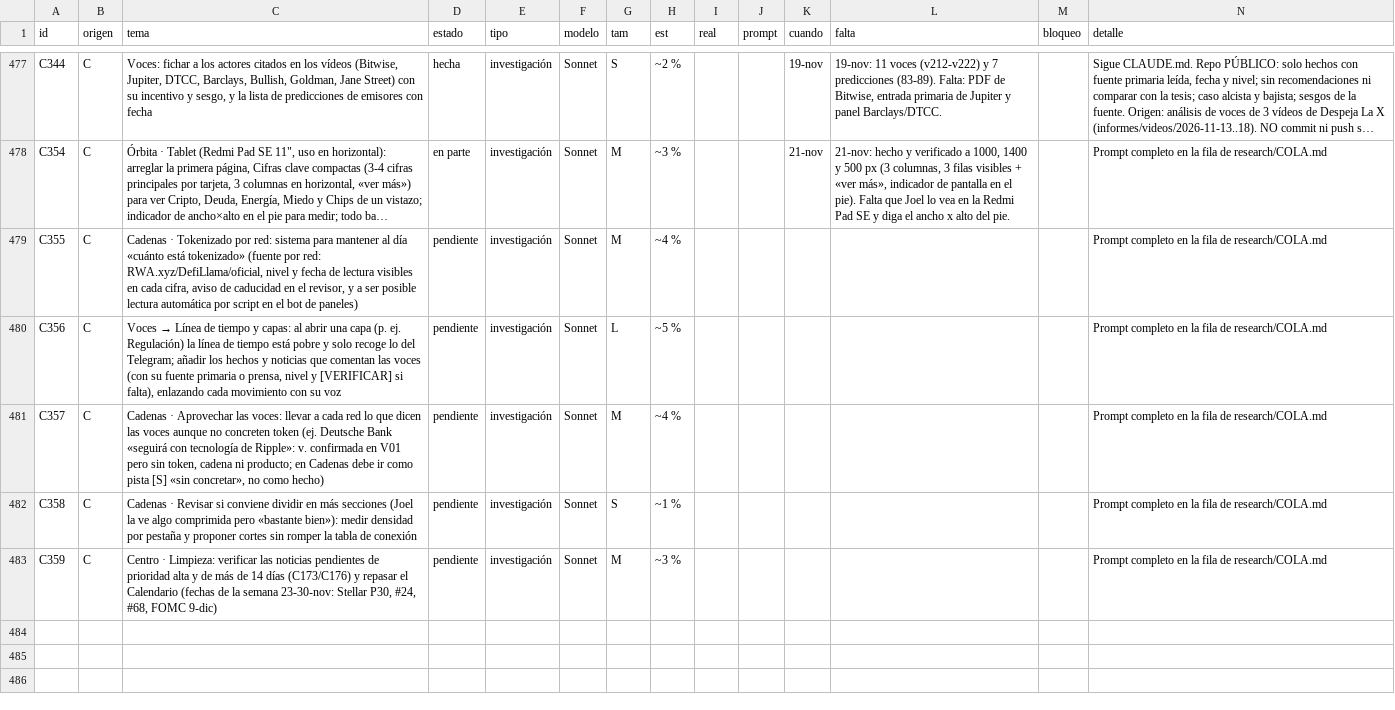
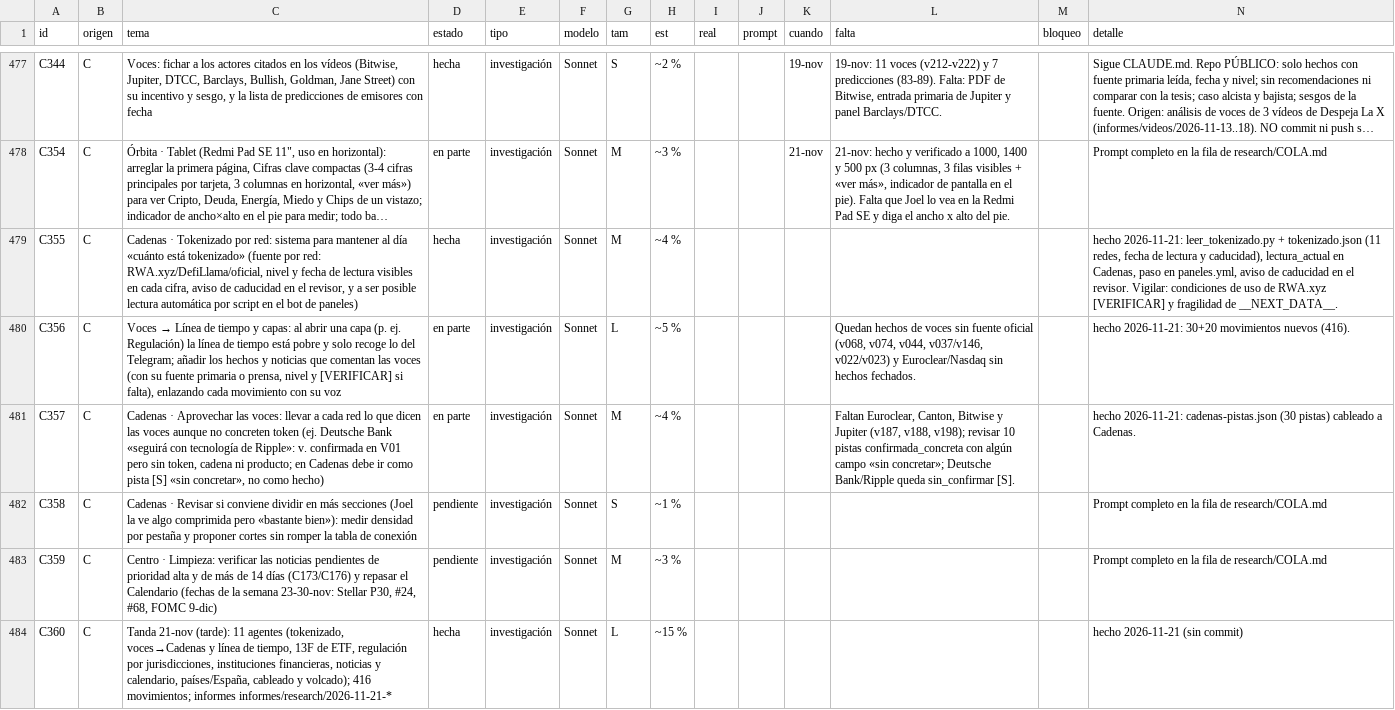
Before and after one commit to joeldragonball-jpg/requirements.txt, a CSV file: research/tareas.csv, drawn as a sheet; only a part is shown, gaps mark what is left out; long unchanged cells end in …; the diff names each change by its address in the sheet, - before the commit and + after, or states it on an @@ line.

```diff
--- a/research/tareas.csv
+++ b/research/tareas.csv
-D479 (estado): pendiente
+D479 (estado): hecha
-N479 (detalle): Prompt completo en la fila de research/COLA.md
+N479 (detalle): hecho 2026-11-21: leer_tokenizado.py + tokenizado.json (11 redes, fecha de lectura y caducidad), lectura_actual en Cadenas, paso en paneles.yml, aviso de caducidad en el revisor. Vigilar: condiciones de uso de RWA.xyz [VERIFICAR] y fragilidad de __NEXT_DATA__.
-D480:D481 (estado): pendiente
+D480:D481 (estado): en parte
-L480 (falta): (empty)
+L480 (falta): Quedan hechos de voces sin fuente oficial (v068, v074, v044, v037/v146, v022/v023) y Euroclear/Nasdaq sin hechos fechados.
-N480 (detalle): Prompt completo en la fila de research/COLA.md
+N480 (detalle): hecho 2026-11-21: 30+20 movimientos nuevos (416).
-L481 (falta): (empty)
+L481 (falta): Faltan Euroclear, Canton, Bitwise y Jupiter (v187, v188, v198); revisar 10 pistas confirmada_concreta con algún campo «sin concretar»; Deutsche Bank/Ripple queda sin_confirmar [S].
-N481 (detalle): Prompt completo en la fila de research/COLA.md
+N481 (detalle): hecho 2026-11-21: cadenas-pistas.json (30 pistas) cableado a Cadenas.
+row 484: C360 | C | Tanda 21-nov (tarde): 11 agentes (tokenizado, voces→Cadenas y línea de tiempo, 13F de ETF, regulación por jurisdicciones, instituciones financieras, noticias y calendario, países/España, cableado y volcado); 416 movimientos; informes informes/research/2026-11-21-* | hecha | investigación | Sonnet | L | ~15 % |  |  |  |  |  | hecho 2026-11-21 (sin commit)
```
Also changed, not shown: 37 other files.
